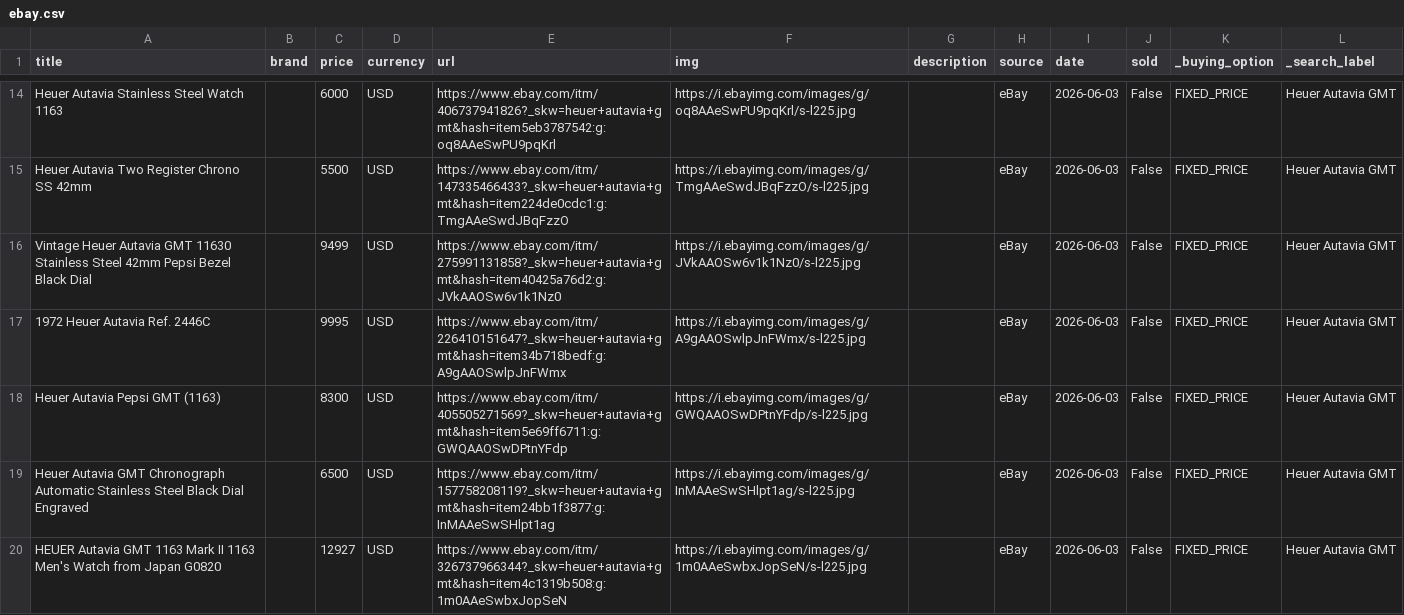
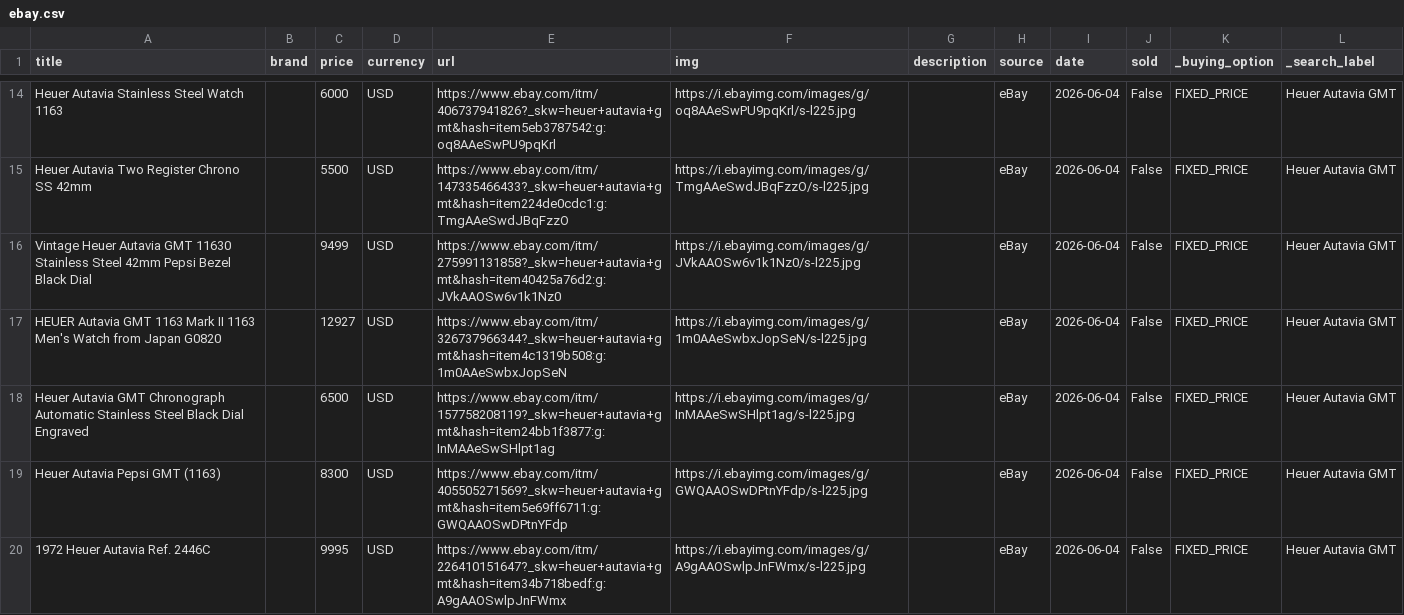
Before and after one commit to markatmutter-cloud/Dial, a CSV file: data/ebay.csv, drawn as a sheet; only a part is shown, gaps mark what is left out; removed rows and columns are numbered as before the commit, all else as after; the diff covers the shown part only; the diff names each change by its address in the sheet, - before the commit and + after, or states it on an @@ line.

```diff
--- a/data/ebay.csv
+++ b/data/ebay.csv
-I14:I17 (date): 2026-06-03
+I14:I17 (date): 2026-06-04
-A17 (title): 1972 Heuer Autavia Ref. 2446C
+A17 (title): HEUER Autavia GMT 1163 Mark II 1163 Men's Watch from Japan G0820
-C17 (price): 9995
+C17 (price): 12927
-E17 (url): https://www.ebay.com/itm/226410151647?_skw=heuer+autavia+gmt&hash=item34b718bedf:g:A9gAAOSwlpJnFWmx
+E17 (url): https://www.ebay.com/itm/326737966344?_skw=heuer+autavia+gmt&hash=item4c1319b508:g:1m0AAeSwbxJopSeN
-F17 (img): https://i.ebayimg.com/images/g/A9gAAOSwlpJnFWmx/s-l225.jpg
+F17 (img): https://i.ebayimg.com/images/g/1m0AAeSwbxJopSeN/s-l225.jpg
-row 18: Heuer Autavia Pepsi GMT (1163) |  | 8300 | USD | https://www.ebay.com/itm/405505271569?_skw=heuer+autavia+gmt&hash=item5e69ff6711:g:GWQAAOSwDPtnYFdp | https://i.ebayimg.com/images/g/GWQAAOSwDPtnYFdp/s-l225.jpg |  | eBay | 2026-06-03 | False | FIXED_PRICE | Heuer Autavia GMT
-I18 (date): 2026-06-03
+I18 (date): 2026-06-04
+row 19: Heuer Autavia Pepsi GMT (1163) |  | 8300 | USD | https://www.ebay.com/itm/405505271569?_skw=heuer+autavia+gmt&hash=item5e69ff6711:g:GWQAAOSwDPtnYFdp | https://i.ebayimg.com/images/g/GWQAAOSwDPtnYFdp/s-l225.jpg |  | eBay | 2026-06-04 | False | FIXED_PRICE | Heuer Autavia GMT
-A20 (title): HEUER Autavia GMT 1163 Mark II 1163 Men's Watch from Japan G0820
+A20 (title): 1972 Heuer Autavia Ref. 2446C
-C20 (price): 12927
+C20 (price): 9995
-E20 (url): https://www.ebay.com/itm/326737966344?_skw=heuer+autavia+gmt&hash=item4c1319b508:g:1m0AAeSwbxJopSeN
+E20 (url): https://www.ebay.com/itm/226410151647?_skw=heuer+autavia+gmt&hash=item34b718bedf:g:A9gAAOSwlpJnFWmx
-F20 (img): https://i.ebayimg.com/images/g/1m0AAeSwbxJopSeN/s-l225.jpg
+F20 (img): https://i.ebayimg.com/images/g/A9gAAOSwlpJnFWmx/s-l225.jpg
-I20 (date): 2026-06-03
+I20 (date): 2026-06-04
```
Also changed, not shown: 2 added rows, 2 removed rows and 18 edited cells elsewhere in this file, 4 other files.
